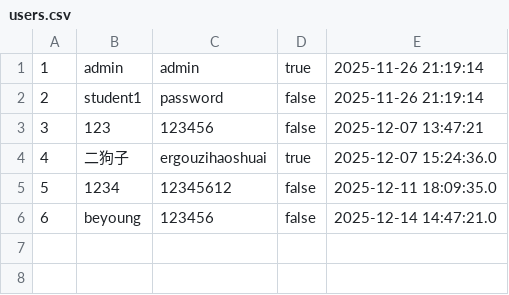
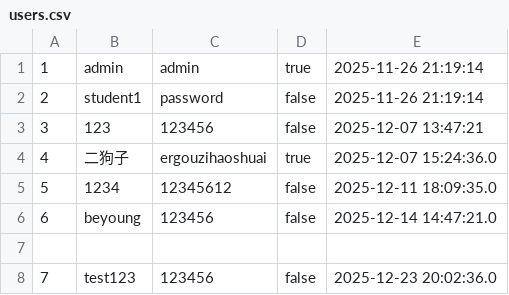
Before and after one commit to TeamHourai/P.R.T.S.TrainingSystem, a CSV file: data/users.csv, drawn as a sheet.

```diff
--- a/data/users.csv
+++ b/data/users.csv
@@ -6 +6,3 @@
 6,beyoung,123456,false,2025-12-14 14:47:21.0
+
+7,test123,123456,false,2025-12-23 20:02:36.0
```
Also changed, not shown: data/exam_records.csv, data/user_answers.csv, 10 other files.
